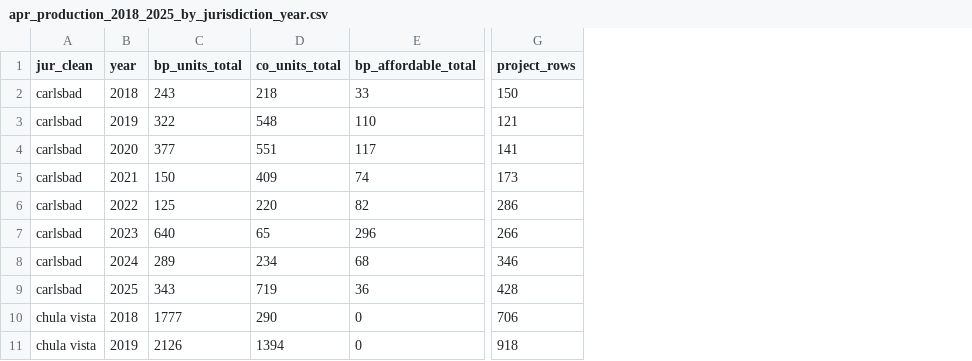
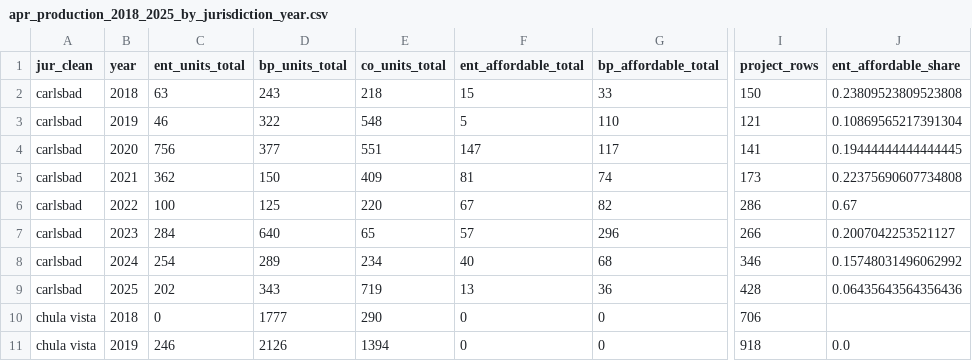
Before and after one commit to laurenthanhvo/chpd-dashboard-data-validation, a CSV file: van's work/data/processed/apr_production_2018_2025_by_jurisdiction_year.csv, drawn as a sheet; only a part is shown, gaps mark what is left out; the diff names each change by its address in the sheet, - before the commit and + after, or states it on an @@ line.

```diff
--- a/van's work/data/processed/apr_production_2018_2025_by_jurisdiction_year.csv
+++ b/van's work/data/processed/apr_production_2018_2025_by_jurisdiction_year.csv
+column C (ent_units_total), rows 2-11: 63 | 46 | 756 | 362 | 100 | 284 | 254 | 202 | 0 | 246
+column F (ent_affordable_total), rows 2-11: 15 | 5 | 147 | 81 | 67 | 57 | 40 | 13 | 0 | 0
+column J (ent_affordable_share), rows 2-11: 0.23809523809523808 | 0.10869565217391304 | 0.19444444444444445 | 0.22375690607734808 | 0.67 | 0.2007042253521127 | 0.15748031496062992 | 0.06435643564356436 |  | 0.0
```
Also changed, not shown: van's work/data/processed/rhna_housing_production_2025_by_jurisdiction.csv, van's work/data/processed/rhna_housing_production_2025_regional_total.csv, 3 other files.
